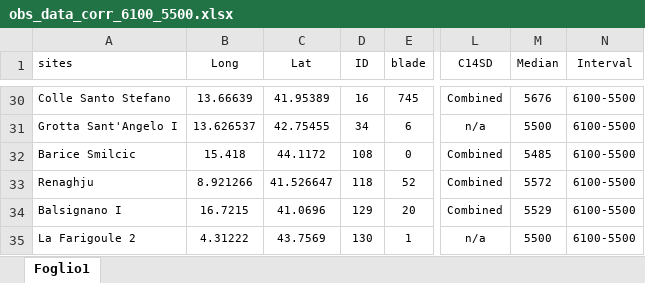
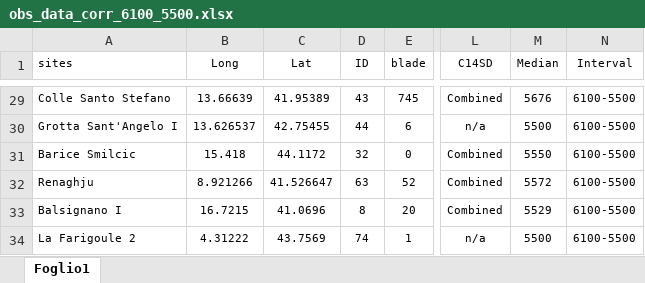
Before and after one commit to nmazzucco/CHRONOS, an Excel workbook: RAWDATA/obs_data_corr_6100_5500.xlsx, sheet Foglio1, drawn as a sheet; only a part is shown, gaps mark what is left out; values as stored, in another font and other column widths than the file's, no borders; addresses are those after the commit; the diff covers the shown part only; the diff names each change by its address in the sheet, - before the commit and + after, or states it on an @@ line.

```diff
--- a/RAWDATA/obs_data_corr_6100_5500.xlsx (sheet Foglio1)
+++ b/RAWDATA/obs_data_corr_6100_5500.xlsx (sheet Foglio1)
-D29 (ID): 16
+D29 (ID): 43
-D30 (ID): 34
+D30 (ID): 44
-D31 (ID): 108
+D31 (ID): 32
-M31 (Median): 5485
+M31 (Median): 5550
-D32 (ID): 118
+D32 (ID): 63
-D33 (ID): 129
+D33 (ID): 8
-D34 (ID): 130
+D34 (ID): 74
```
Also changed, not shown: 1 removed row and 28 edited cells elsewhere in this sheet, RAWDATA/obs_data_corr.xlsx, RAWDATA/obs_data_corr_5500_4900.xlsx.
